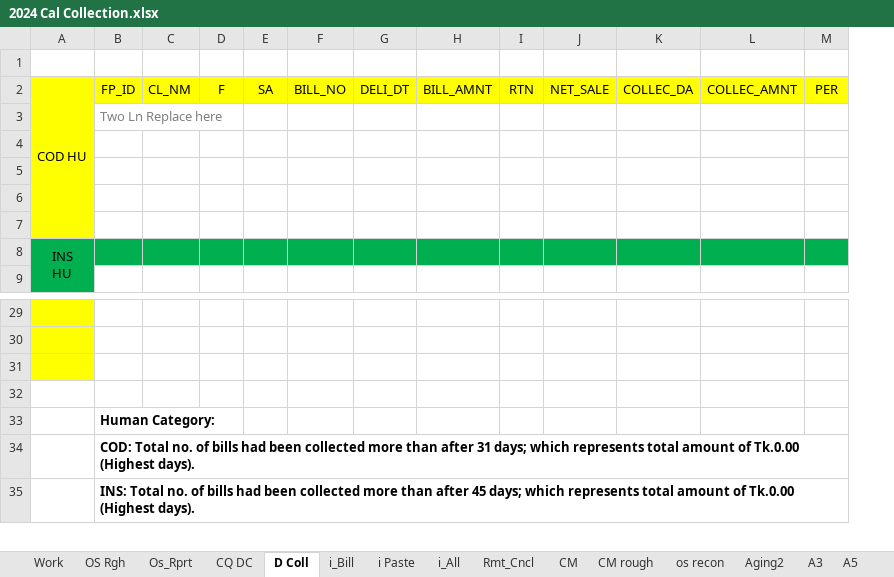
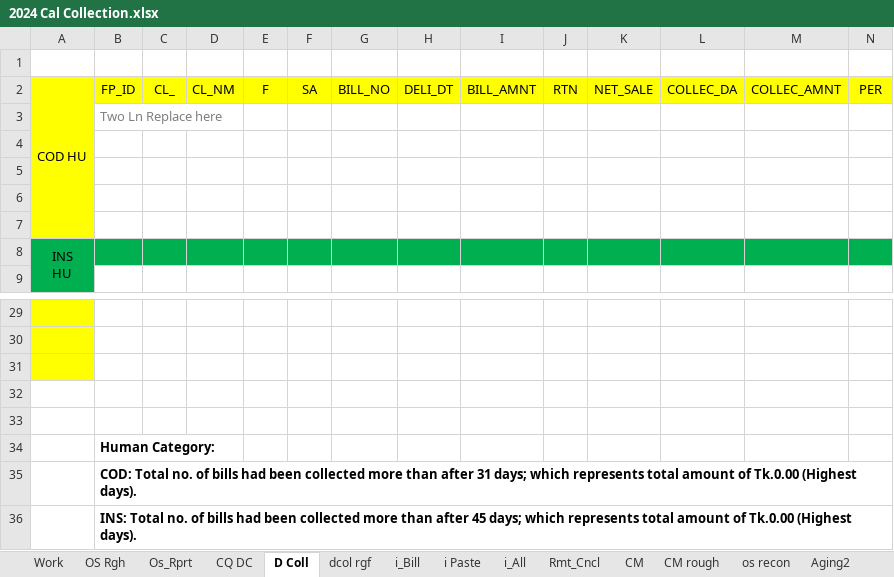
Before and after one commit to SajibSarker113/Support_2025, an Excel workbook: 2024 Cal Collection.xlsx, sheet D Coll, drawn as a sheet; only a part is shown, gaps mark what is left out; values as stored, in another font and other column widths than the file's, no borders; rows hold the shown columns only; the diff names each change by its address in the sheet, - before the commit and + after, or states it on an @@ line.

```diff
--- a/2024 Cal Collection.xlsx (sheet D Coll)
+++ b/2024 Cal Collection.xlsx (sheet D Coll)
+sheet tab: dcol rgf
+column C, row 2: CL_
+row 33: (empty)
```
Also changed, not shown: sheet Work, formulas that keep their value, 2024 Carton n Others.xlsx.
